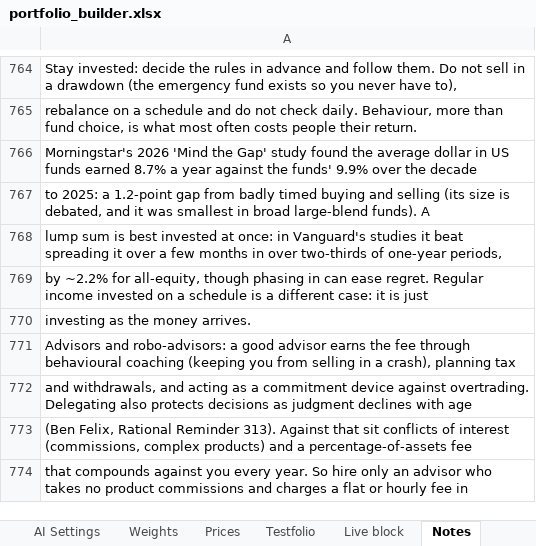
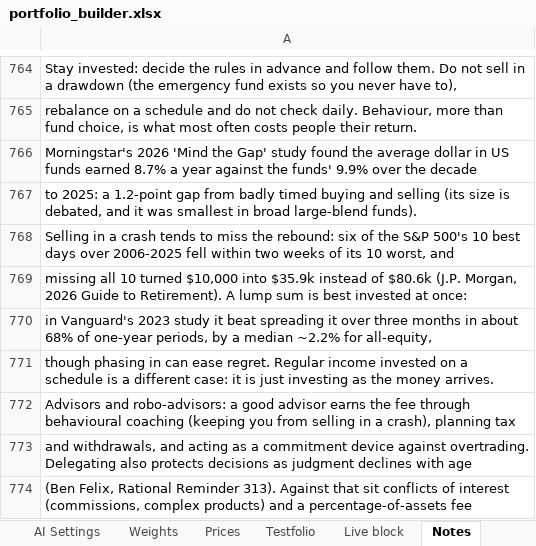
Before and after one commit to 0q239/capital-efficient-portfolio-builder, an Excel workbook: portfolio_builder.xlsx, sheet Notes, drawn as a sheet; only a part is shown, gaps mark what is left out; the shorter side is filled out with more unchanged rows; values as stored, in another font and other column widths than the file's, no borders; charts and pictures not drawn; the diff names each change by its address in the sheet, - before the commit and + after, or states it on an @@ line.

Commit message:
Add files via upload

```diff
--- a/portfolio_builder.xlsx (sheet Notes)
+++ b/portfolio_builder.xlsx (sheet Notes)
-A767: …large-blend funds). A
+A767: …large-blend funds).
-A768: lump sum is best invested at once: in Vanguard's studies it beat spreading it over a few months in over two-thirds of one-year periods,
+A768: Selling in a crash tends to miss the rebound: six of the S&P 500's 10 best days over 2006-2025 fell within two weeks of its 10 worst, and
-A769: by ~2.2% for all-equity, though phasing in can ease regret. Regular income invested on a schedule is a different case: it is just
+A769: missing all 10 turned $10,000 into $35.9k instead of $80.6k (J.P. Morgan, 2026 Guide to Retirement). A lump sum is best invested at once:
-A770: investing as the money arrives.
+A770: in Vanguard's 2023 study it beat spreading it over three months in about 68% of one-year periods, by a median ~2.2% for all-equity,
+row 771: though phasing in can ease regret. Regular income invested on a schedule is a different case: it is just investing as the money arrives.
```
Also changed, not shown: charts or pictures.
